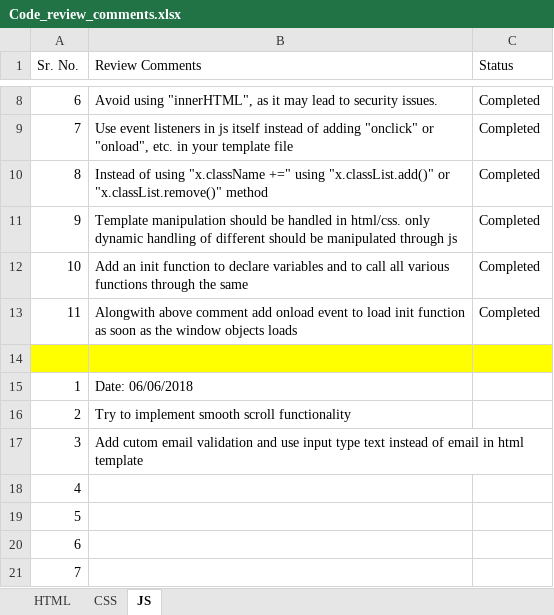
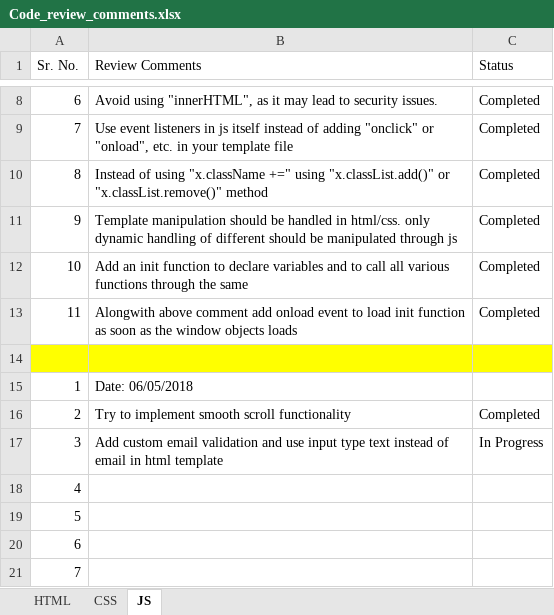
Before and after one commit to DineshDafCybage/for-mentees, an Excel workbook: Review Comments/Code_review_comments.xlsx, sheet JS, drawn as a sheet; only a part is shown, gaps mark what is left out; values as stored, in another font and other column widths than the file's, no borders; table styles not drawn; the diff names each change by its address in the sheet, - before the commit and + after, or states it on an @@ line.

```diff
--- a/Review Comments/Code_review_comments.xlsx (sheet JS)
+++ b/Review Comments/Code_review_comments.xlsx (sheet JS)
-B15 (Review Comments): Date: 06/06/2018
+B15 (Review Comments): Date: 06/05/2018
-C16 (Status): (empty)
+C16 (Status): Completed
-B17 (Review Comments): Add cutom email validation…
+B17 (Review Comments): Add custom email validation…
-C17 (Status): (empty)
+C17 (Status): In Progress
```
Also changed, not shown: sheet CSS, sheet HTML, 4 other files.
